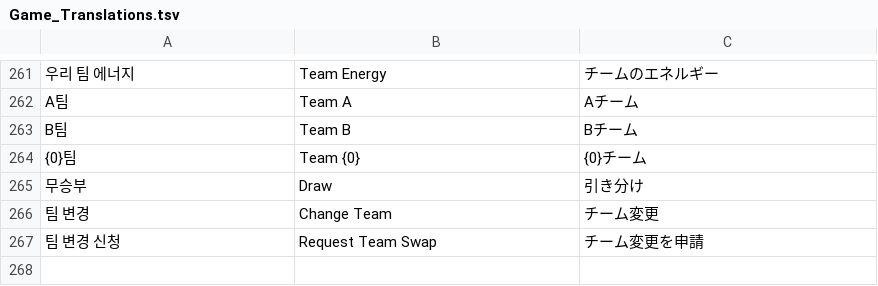
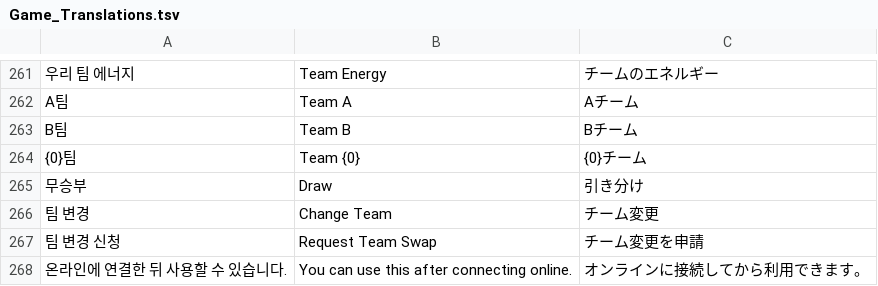
Before and after one commit to MIW-hub/CatchTheTail, a TSV file: Config/Localization/Game_Translations.tsv, drawn as a sheet; only a part is shown, gaps mark what is left out.

```diff
--- a/Config/Localization/Game_Translations.tsv
+++ b/Config/Localization/Game_Translations.tsv
@@ -267 +267,2 @@ B팀	Team B	Bチーム
 팀 변경 신청	Request Team Swap	チーム変更を申請
+온라인에 연결한 뒤 사용할 수 있습니다.	You can use this after connecting online.	オンラインに接続してから利用できます。
```
Also changed, not shown: 14 other files.
